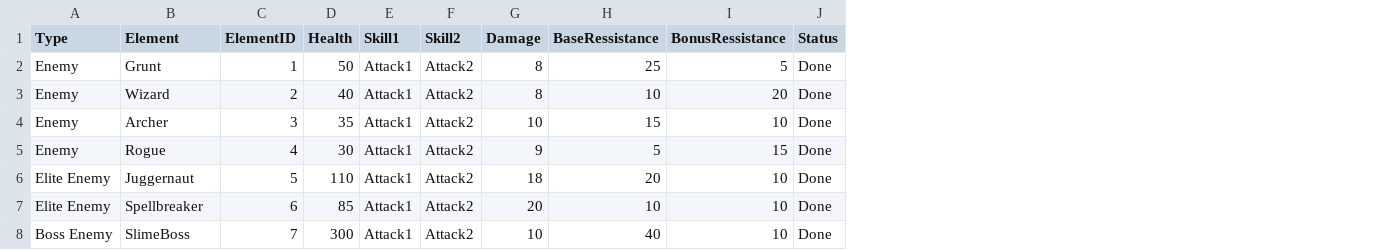
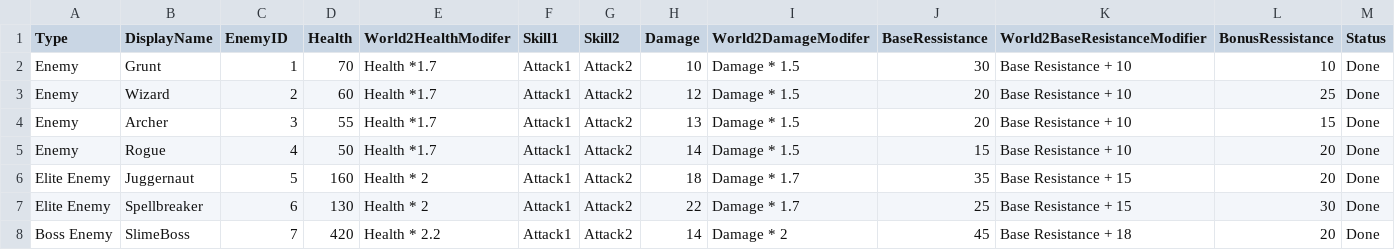
Before and after one commit to Slygone/Project-R, a CSV file: Assets/Resources/Data/enemy.csv, drawn as a sheet; only a part is shown; addresses are those after the commit; the diff covers the shown part only; the diff names each change by its address in the sheet, - before the commit and + after, or states it on an @@ line.

Commit message:
World 2 implementation: enemy CSV modifiers, world progression, and combat scaling
- Add World 2 to the run: GameManager now tracks current world, transitions to World 2 after W1 boss, and shows a final victory screen with restart after W2.
- Update NodeSpawner to spawn world-specific node counts (20 in W1, 25 in W2).
- Update CombatManager: spawn 2 elites for elite nodes and 2 bosses for the boss fight in World 2; all enemies now use world-based stats.
- EnemyData now reads World 2 modifiers from enemy.csv: stores health/damage multipliers and base resistance addend; provides world-aware getters.
- DataCache parses new formula-style CSV columns (e.g., 'Health *1.7', 'Damage * 1.5', 'Base Resistance + 10').
- CombatEnemy constructor supports world parameter to apply scaled stats.
- Player gains ResetForNewWorld(): clears potions and temporary bonuses while keeping relic/rest/character upgrades; restores HP/energy.
- enemy.csv updated to include formula-based World 2 modifiers and additional enemies.

```diff
--- a/Assets/Resources/Data/enemy.csv
+++ b/Assets/Resources/Data/enemy.csv
+column E (World2HealthModifer), rows 2-8: Health *1.7 | Health *1.7 | Health *1.7 | Health *1.7 | Health * 2 | Health * 2 | Health * 2.2
+column I (World2DamageModifer), rows 2-8: Damage * 1.5 | Damage * 1.5 | Damage * 1.5 | Damage * 1.5 | Damage * 1.7 | Damage * 1.7 | Damage * 2
+column K (World2BaseResistanceModifier), rows 2-8: Base Resistance + 10 | Base Resistance + 10 | Base Resistance + 10 | Base Resistance + 10 | Base Resistance + 15 | Base Resistance + 15 | Base Resistance + 18
-B1: Element
+B1: DisplayName
-C1: ElementID
+C1: EnemyID
-D2 (Health): 50
+D2 (Health): 70
-H2 (Damage): 8
+H2 (Damage): 10
-J2 (BaseRessistance): 25
+J2 (BaseRessistance): 30
-L2 (BonusRessistance): 5
+L2 (BonusRessistance): 10
-D3 (Health): 40
+D3 (Health): 60
-H3 (Damage): 8
+H3 (Damage): 12
-J3 (BaseRessistance): 10
+J3 (BaseRessistance): 20
-L3 (BonusRessistance): 20
+L3 (BonusRessistance): 25
-D4 (Health): 35
+D4 (Health): 55
-H4 (Damage): 10
+H4 (Damage): 13
-J4 (BaseRessistance): 15
+J4 (BaseRessistance): 20
-L4 (BonusRessistance): 10
+L4 (BonusRessistance): 15
-D5 (Health): 30
+D5 (Health): 50
-H5 (Damage): 9
+H5 (Damage): 14
-J5 (BaseRessistance): 5
+J5 (BaseRessistance): 15
-L5 (BonusRessistance): 15
+L5 (BonusRessistance): 20
-D6 (Health): 110
+D6 (Health): 160
-J6 (BaseRessistance): 20
+J6 (BaseRessistance): 35
-L6 (BonusRessistance): 10
+L6 (BonusRessistance): 20
-D7 (Health): 85
+D7 (Health): 130
-H7 (Damage): 20
+H7 (Damage): 22
-J7 (BaseRessistance): 10
+J7 (BaseRessistance): 25
-L7 (BonusRessistance): 10
+L7 (BonusRessistance): 30
-D8 (Health): 300
+D8 (Health): 420
-H8 (Damage): 10
+H8 (Damage): 14
-J8 (BaseRessistance): 40
+J8 (BaseRessistance): 45
-L8 (BonusRessistance): 10
+L8 (BonusRessistance): 20
```
Also changed, not shown: 8 added rows and 4 edited cells elsewhere in this file, Assets/Resources/Data/character.csv, Assets/Resources/Data/potion.csv, 23 other files.
